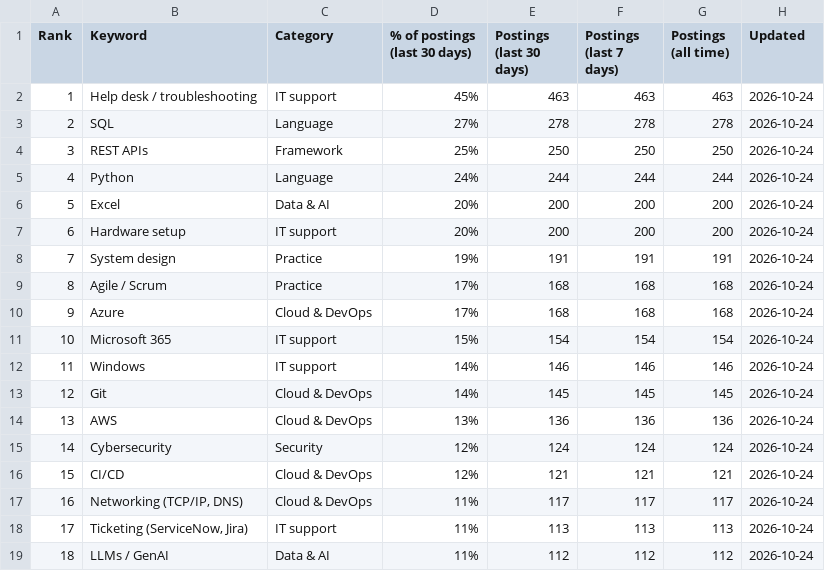
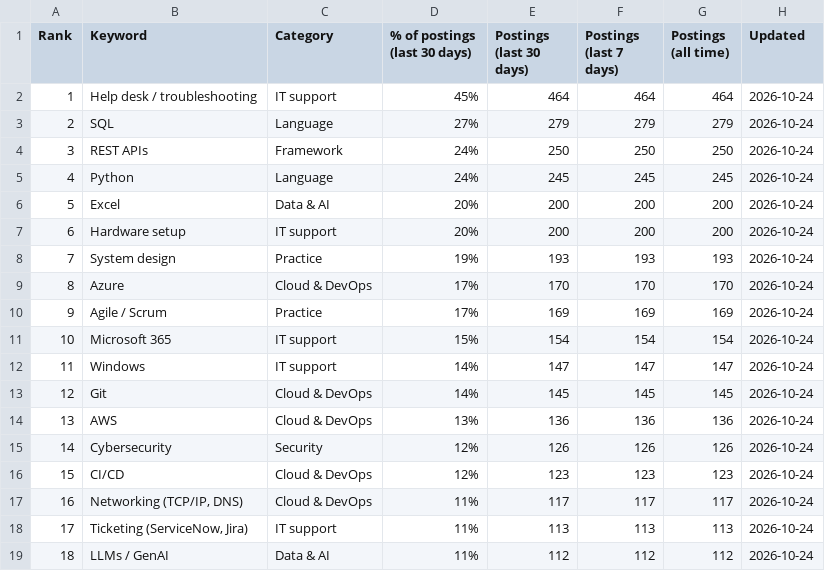
Before and after one commit to sagarh12/canada-jobs-feed, a CSV file: feed/keywords.csv, drawn as a sheet; only a part is shown; the diff covers the shown part only.

```diff
--- a/feed/keywords.csv
+++ b/feed/keywords.csv
@@ -1,17 +1,17 @@
 Rank,Keyword,Category,% of postings (last 30 days),Postings (last 30 days),Postings (last 7 days),Postings (all time),Updated
-1,Help desk / troubleshooting,IT support,45%,463,463,463,2026-10-24
-2,SQL,Language,27%,278,278,278,2026-10-24
-3,REST APIs,Framework,25%,250,250,250,2026-10-24
-4,Python,Language,24%,244,244,244,2026-10-24
+1,Help desk / troubleshooting,IT support,45%,464,464,464,2026-10-24
+2,SQL,Language,27%,279,279,279,2026-10-24
+3,REST APIs,Framework,24%,250,250,250,2026-10-24
+4,Python,Language,24%,245,245,245,2026-10-24
 5,Excel,Data & AI,20%,200,200,200,2026-10-24
 6,Hardware setup,IT support,20%,200,200,200,2026-10-24
-7,System design,Practice,19%,191,191,191,2026-10-24
-8,Agile / Scrum,Practice,17%,168,168,168,2026-10-24
-9,Azure,Cloud & DevOps,17%,168,168,168,2026-10-24
+7,System design,Practice,19%,193,193,193,2026-10-24
+8,Azure,Cloud & DevOps,17%,170,170,170,2026-10-24
+9,Agile / Scrum,Practice,17%,169,169,169,2026-10-24
 10,Microsoft 365,IT support,15%,154,154,154,2026-10-24
-11,Windows,IT support,14%,146,146,146,2026-10-24
+11,Windows,IT support,14%,147,147,147,2026-10-24
 12,Git,Cloud & DevOps,14%,145,145,145,2026-10-24
 13,AWS,Cloud & DevOps,13%,136,136,136,2026-10-24
-14,Cybersecurity,Security,12%,124,124,124,2026-10-24
-15,CI/CD,Cloud & DevOps,12%,121,121,121,2026-10-24
+14,Cybersecurity,Security,12%,126,126,126,2026-10-24
+15,CI/CD,Cloud & DevOps,12%,123,123,123,2026-10-24
 16,"Networking (TCP/IP, DNS)",Cloud & DevOps,11%,117,117,117,2026-10-24
```
Also changed, not shown: 118 edited cells elsewhere in this file, 3 other files.
